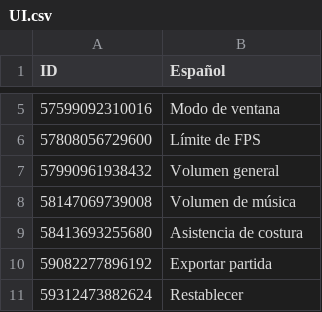
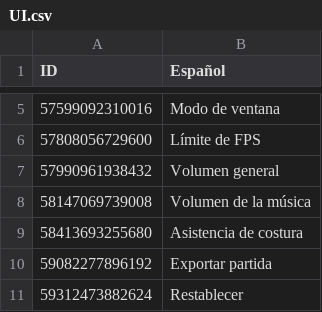
Before and after one commit to camivp1/Dressmaker-LATAM, a CSV file: localization/UI.csv, drawn as a sheet; only a part is shown, gaps mark what is left out.

```diff
--- a/localization/UI.csv
+++ b/localization/UI.csv
@@ -7,3 +7,3 @@
 57990961938432,Volumen general
-58147069739008,Volumen de música
+58147069739008,Volumen de la música
 58413693255680,Asistencia de costura
```
Also changed, not shown: localization/Content.csv, localization/Dialogue.csv, 4 other files.
